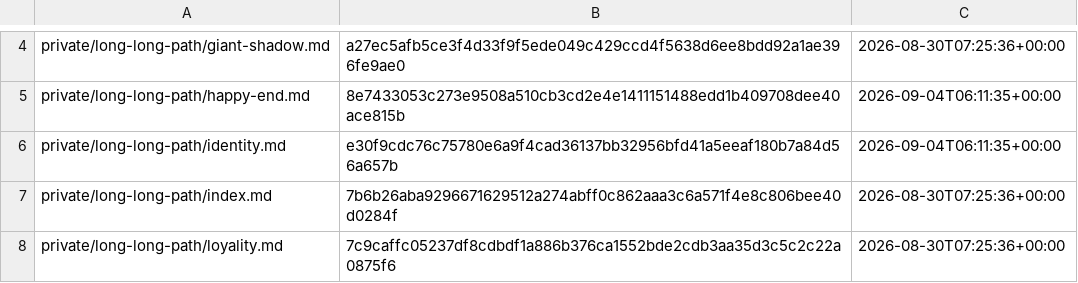
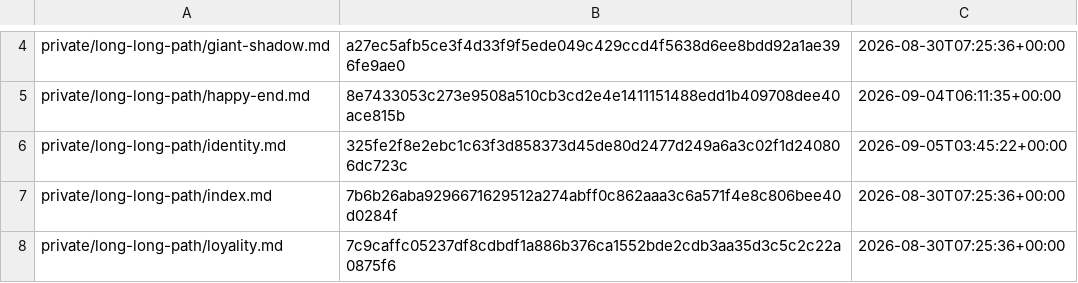
Before and after one commit to i-am-mole/mogura-novel, a CSV file: data/update_history.csv, drawn as a sheet; only a part is shown, gaps mark what is left out.

```diff
--- a/data/update_history.csv
+++ b/data/update_history.csv
@@ -5,3 +5,3 @@ private/long-long-path/giant-shadow.md,a27ec5afb5ce3f4d33f9f5ede049c429ccd4f5638
 private/long-long-path/happy-end.md,8e7433053c273e9508a510cb3cd2e4e1411151488edd1b409708dee40ace815b,2026-09-04T06:11:35+00:00
-private/long-long-path/identity.md,e30f9cdc76c75780e6a9f4cad36137bb32956bfd41a5eeaf180b7a84d56a657b,2026-09-04T06:11:35+00:00
+private/long-long-path/identity.md,325fe2f8e2ebc1c63f3d858373d45de80d2477d249a6a3c02f1d240806dc723c,2026-09-05T03:45:22+00:00
 private/long-long-path/index.md,7b6b26aba9296671629512a274abff0c862aaa3c6a571f4e8c806bee40d0284f,2026-08-30T07:25:36+00:00
```
Also changed, not shown: 4 other files.
